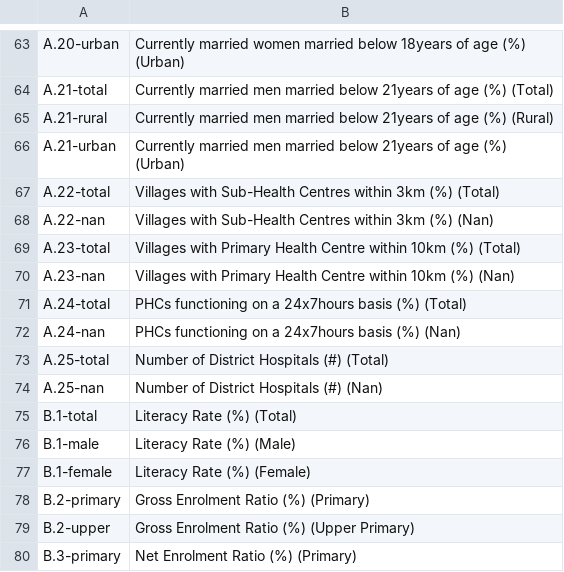
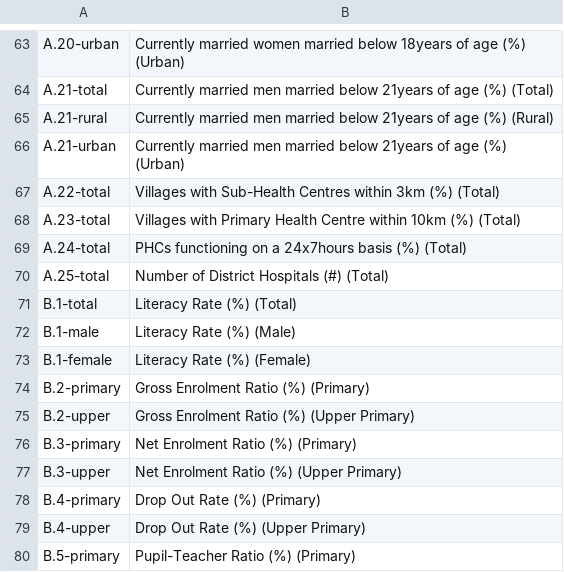
Before and after one commit to pratapvardhan/NITIAayog, a CSV file: data/headers.csv, drawn as a sheet; only a part is shown, gaps mark what is left out; the shorter side is filled out with more unchanged rows; the diff names each change by its address in the sheet, - before the commit and + after, or states it on an @@ line.

```diff
--- a/data/headers.csv
+++ b/data/headers.csv
-row 68: A.22-nan | Villages with Sub-Health Centres within 3km (%) (Nan)
-row 70: A.23-nan | Villages with Primary Health Centre within 10km (%) (Nan)
-row 72: A.24-nan | PHCs functioning on a 24x7hours basis (%) (Nan)
-row 74: A.25-nan | Number of District Hospitals (#) (Nan)
```
Also changed, not shown: data/nitinormal.csv.
